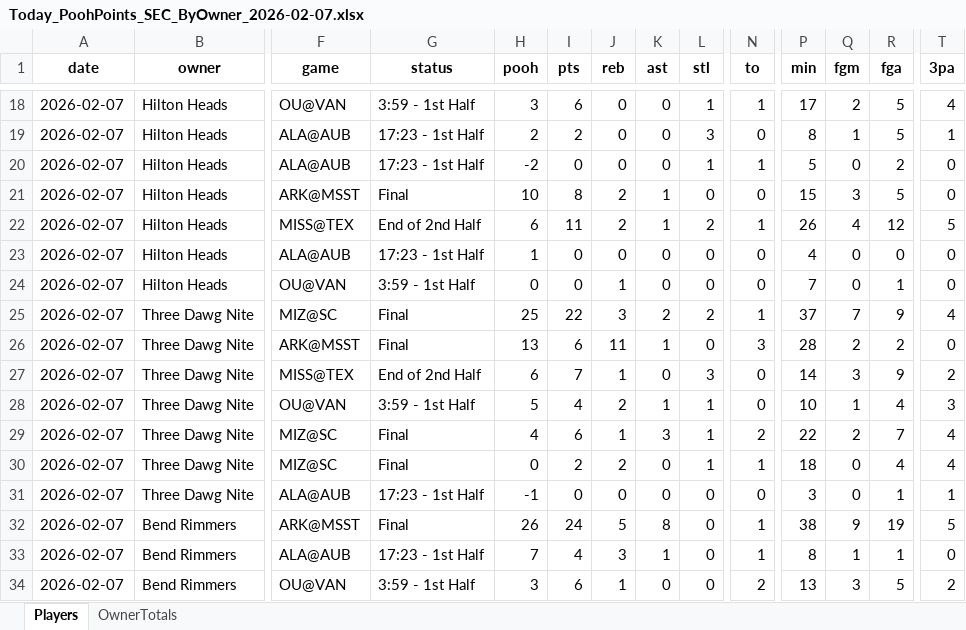
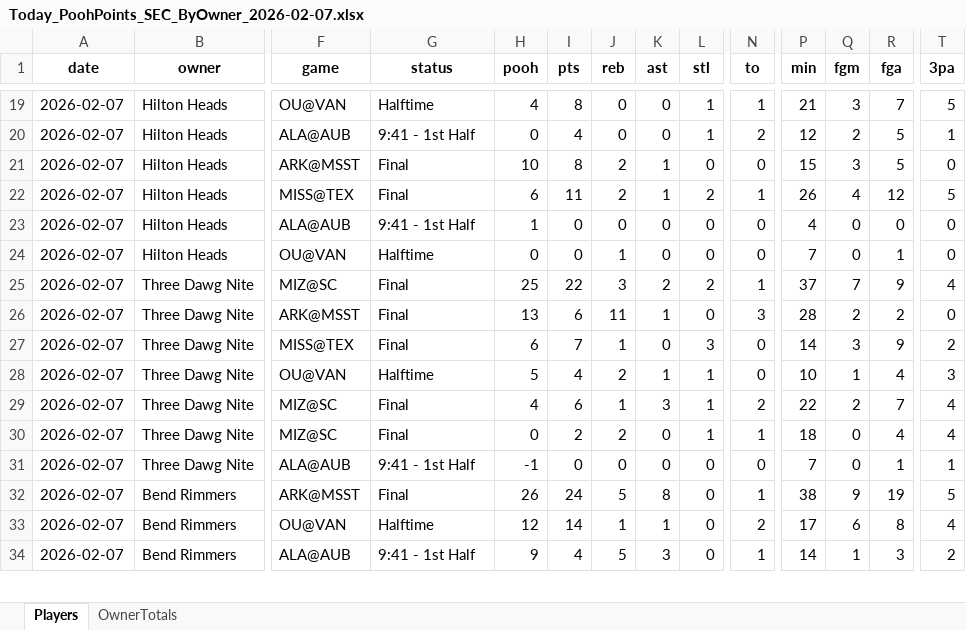
Before and after one commit to hal9000moncrief-dotcom/Pooh-League, an Excel workbook: docs/Today_PoohPoints_SEC_ByOwner_2026-02-07.xlsx, sheet Players, drawn as a sheet; only a part is shown, gaps mark what is left out; values as stored, in another font and other column widths than the file's, no borders; removed rows and columns are numbered as before the commit, all else as after; rows hold the shown columns only; the diff covers the shown part only; the diff names each change by its address in the sheet, - before the commit and + after, or states it on an @@ line.

Commit message:
Pooh Points: normal 20260207

```diff
--- a/docs/Today_PoohPoints_SEC_ByOwner_2026-02-07.xlsx (sheet Players)
+++ b/docs/Today_PoohPoints_SEC_ByOwner_2026-02-07.xlsx (sheet Players)
-G19 (status): 3:59 - 1st Half
+G19 (status): Halftime
-H19 (pooh): 3
+H19 (pooh): 4
-I19 (pts): 6
+I19 (pts): 8
-P19 (min): 17
+P19 (min): 21
-Q19 (fgm): 2
+Q19 (fgm): 3
-R19 (fga): 5
+R19 (fga): 7
-T19 (3pa): 4
+T19 (3pa): 5
-row 19: 2026-02-07 | Hilton Heads | ALA@AUB | 17:23 - 1st Half | 2 | 2 | 0 | 0 | 3 | 0 | 8 | 1 | 5 | 1
-G20 (status): 17:23 - 1st Half
+G20 (status): 9:41 - 1st Half
-H20 (pooh): -2
+H20 (pooh): 0
-I20 (pts): 0
+I20 (pts): 4
-N20 (to): 1
+N20 (to): 2
-P20 (min): 5
+P20 (min): 12
-Q20 (fgm): 0
+Q20 (fgm): 2
-R20 (fga): 2
+R20 (fga): 5
-T20 (3pa): 0
+T20 (3pa): 1
-G22 (status): End of 2nd Half
+G22 (status): Final
-G23 (status): 17:23 - 1st Half
+G23 (status): 9:41 - 1st Half
-G24 (status): 3:59 - 1st Half
+G24 (status): Halftime
-G27 (status): End of 2nd Half
+G27 (status): Final
-G28 (status): 3:59 - 1st Half
+G28 (status): Halftime
-G31 (status): 17:23 - 1st Half
+G31 (status): 9:41 - 1st Half
-P31 (min): 3
+P31 (min): 7
+row 33: 2026-02-07 | Bend Rimmers | OU@VAN | Halftime | 12 | 14 | 1 | 1 | 0 | 2 | 17 | 6 | 8 | 4
-G34 (status): 17:23 - 1st Half
+G34 (status): 9:41 - 1st Half
-H34 (pooh): 7
+H34 (pooh): 9
-J34 (reb): 3
+J34 (reb): 5
-K34 (ast): 1
+K34 (ast): 3
-P34 (min): 8
+P34 (min): 14
-R34 (fga): 1
+R34 (fga): 3
-T34 (3pa): 0
+T34 (3pa): 2
-row 34: 2026-02-07 | Bend Rimmers | OU@VAN | 3:59 - 1st Half | 3 | 6 | 1 | 0 | 0 | 2 | 13 | 3 | 5 | 2
```
Also changed, not shown: 8 added rows, 6 removed rows and 113 edited cells elsewhere in this sheet, sheet OwnerTotals, 3 other files.
